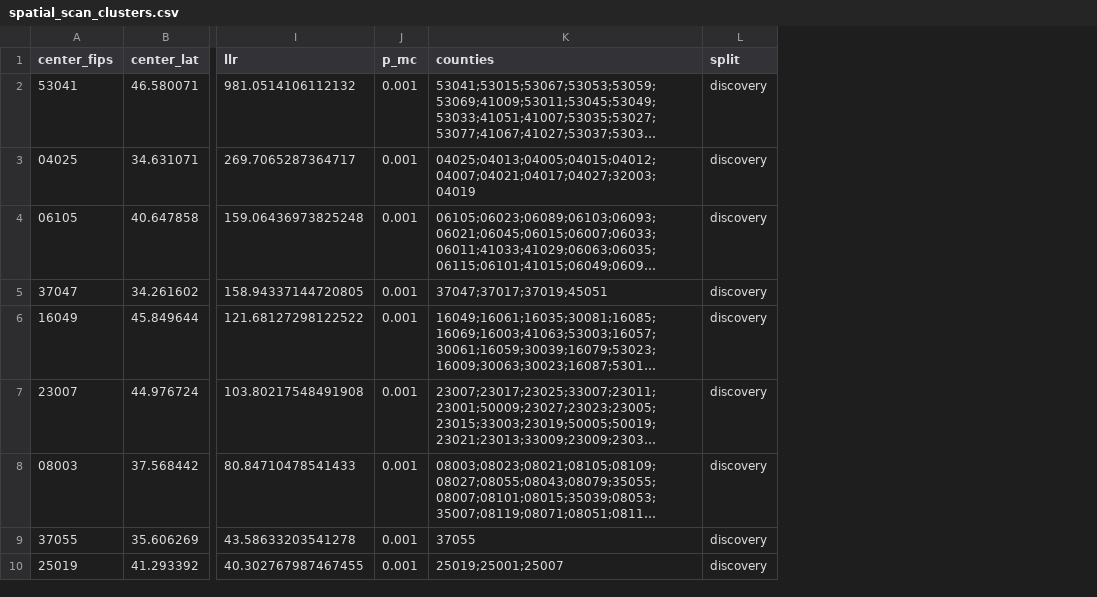
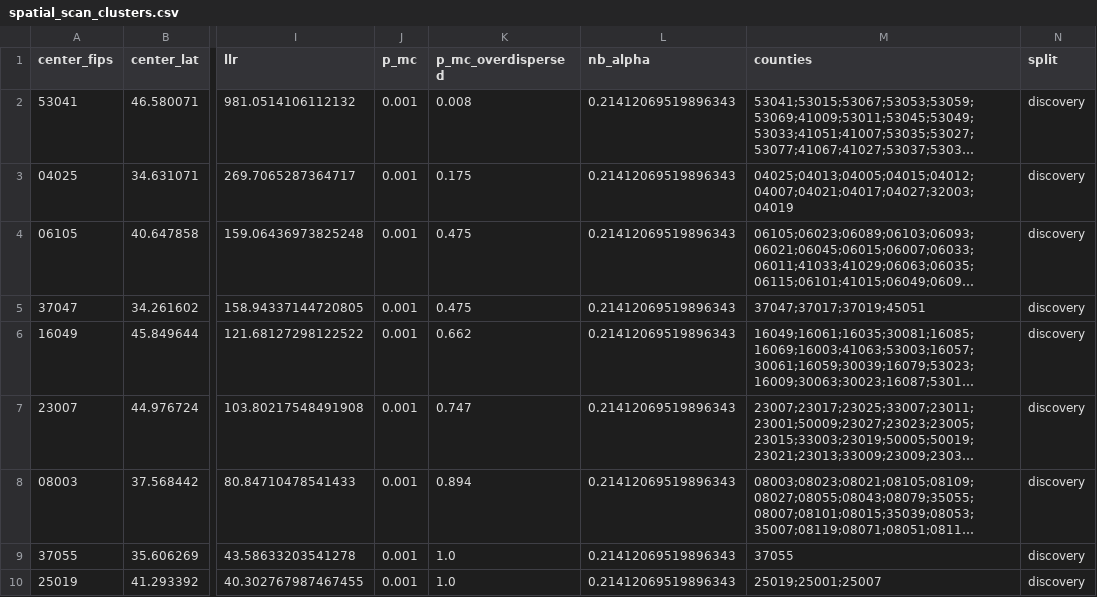
Before and after one commit to Donovan1986/Gaming-Test, a CSV file: uap/results/spatial_scan_clusters.csv, drawn as a sheet; only a part is shown, gaps mark what is left out; long unchanged cells end in …; the diff names each change by its address in the sheet, - before the commit and + after, or states it on an @@ line.

```diff
--- a/uap/results/spatial_scan_clusters.csv
+++ b/uap/results/spatial_scan_clusters.csv
+column K (p_mc_overdispersed), rows 2-10: 0.008 | 0.175 | 0.475 | 0.475 | 0.662 | 0.747 | 0.894 | 1.0 | 1.0
+column L (nb_alpha), rows 2-10: all 0.21412069519896343
```
Also changed, not shown: 44 other files.
